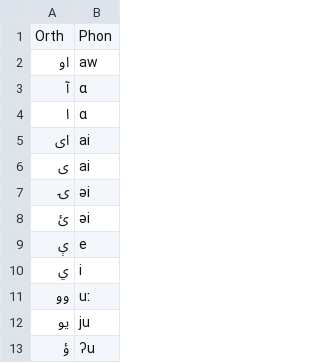
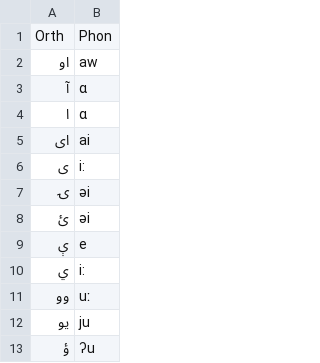
Before and after one commit to dmort27/epitran, a CSV file: epitran/data/map/pbu-Arab.csv, drawn as a sheet; only a part is shown.

```diff
--- a/epitran/data/map/pbu-Arab.csv
+++ b/epitran/data/map/pbu-Arab.csv
@@ -5,3 +5,3 @@ Orth,Phon
 ای,ai
-ی,ai
+ی,i:
 ۍ,əi
@@ -9,3 +9,3 @@ Orth,Phon
 ې,e
-ي,i
+ي,i:
 وو,uː
```
Also changed, not shown: 3 other files.
